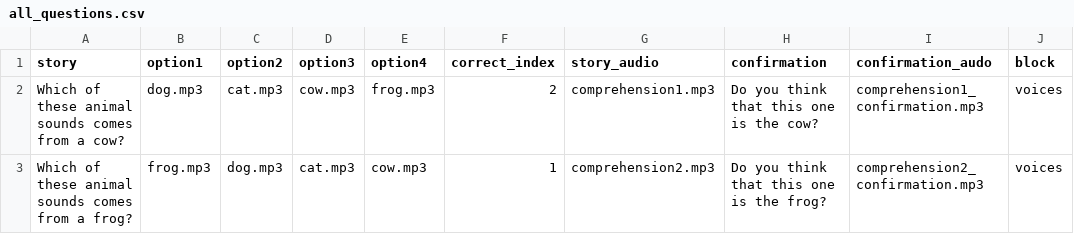
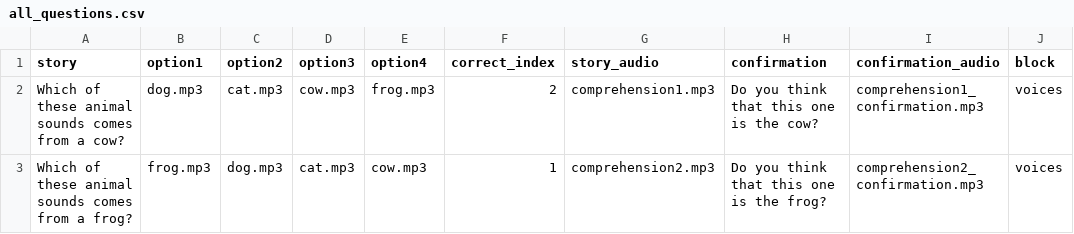
Before and after one commit to odedritov/expressions_demo, a CSV file: public/all_questions.csv, drawn as a sheet.

Commit message:
saving more information to output (option filenames etc., everything from csv

```diff
--- a/public/all_questions.csv
+++ b/public/all_questions.csv
@@ -1,2 +1,2 @@
-story,option1,option2,option3,option4,correct_index,story_audio,confirmation,confirmation_audo,block
+story,option1,option2,option3,option4,correct_index,story_audio,confirmation,confirmation_audio,block
 Which of these animal sounds comes from a cow?,dog.mp3,cat.mp3,cow.mp3,frog.mp3,2,comprehension1.mp3,Do you think that this one is the cow?,comprehension1_confirmation.mp3,voices
```
Also changed, not shown: 1 other file.
